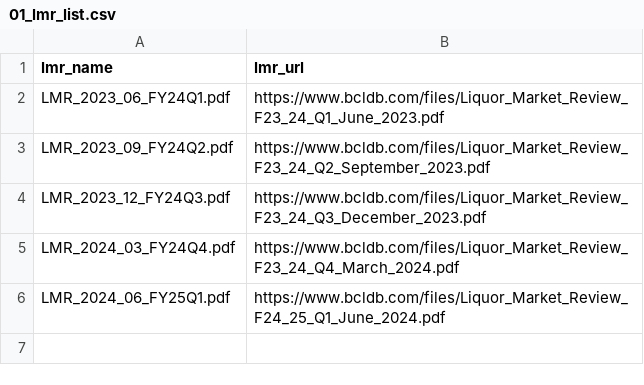
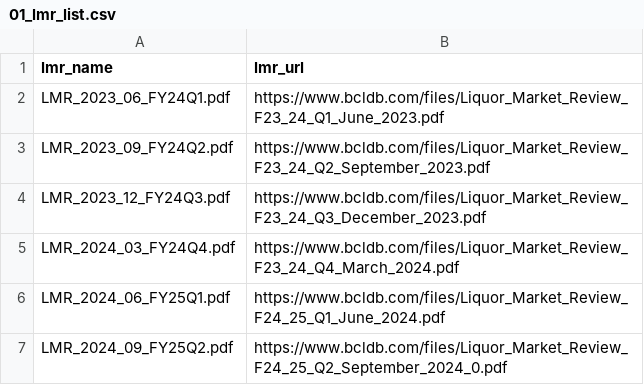
Before and after one commit to jyuill/bc-lmr-update-explore, a CSV file: lmr-get-update/input/01_lmr_list.csv, drawn as a sheet.

```diff
--- a/lmr-get-update/input/01_lmr_list.csv
+++ b/lmr-get-update/input/01_lmr_list.csv
@@ -6 +6,2 @@ LMR_2024_03_FY24Q4.pdf,https://www.bcldb.com/files/Liquor_Market_Review_F23_24_Q
 LMR_2024_06_FY25Q1.pdf,https://www.bcldb.com/files/Liquor_Market_Review_F24_25_Q1_June_2024.pdf
+LMR_2024_09_FY25Q2.pdf,https://www.bcldb.com/files/Liquor_Market_Review_F24_25_Q2_September_2024_0.pdf
```
Also changed, not shown: 4 other files.
